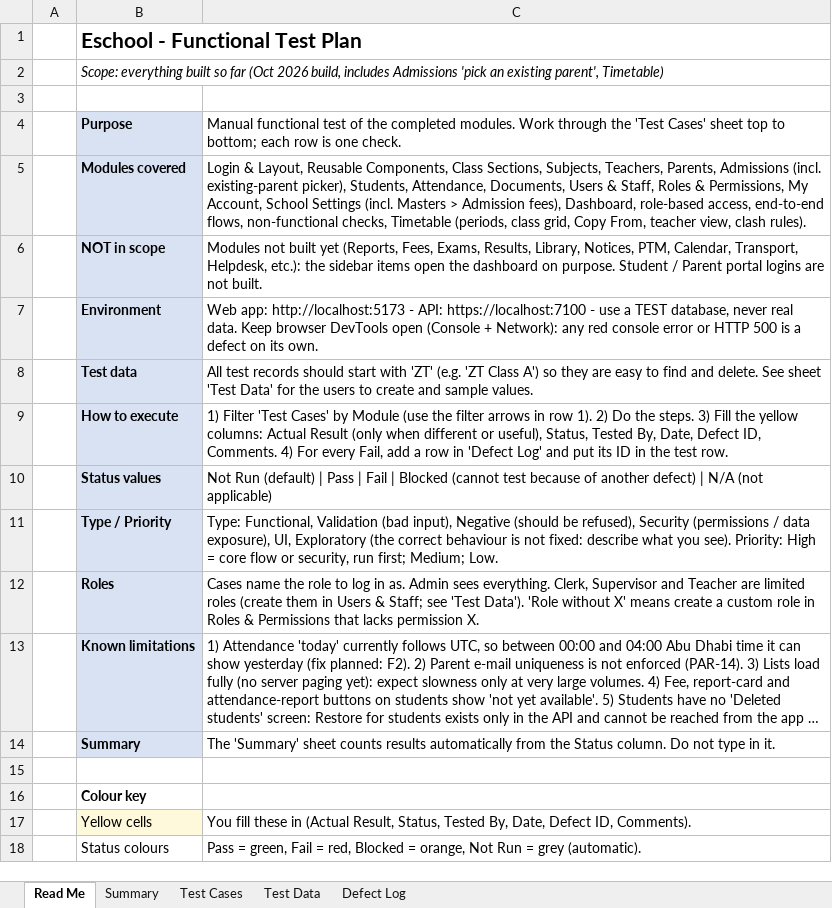
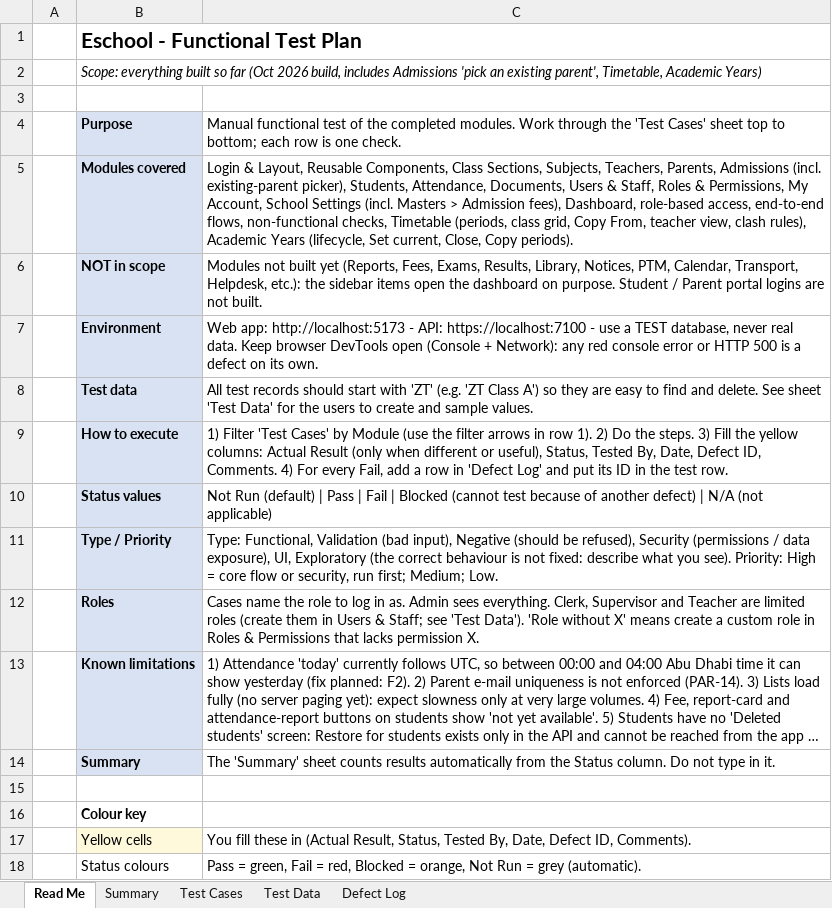
Before and after one commit to imadh01/school-management-system, an Excel workbook: docs/Eschool_Functional_Test_Plan.xlsx, sheet Read Me, drawn as a sheet; long unchanged cells end in …; values as stored, in another font and other column widths than the file's, no borders; the diff names each change by its address in the sheet, - before the commit and + after, or states it on an @@ line.

Commit message:
configured Academic Years

```diff
--- a/docs/Eschool_Functional_Test_Plan.xlsx (sheet Read Me)
+++ b/docs/Eschool_Functional_Test_Plan.xlsx (sheet Read Me)
-B2: …existing parent', Timetable)
+B2: …existing parent', Timetable, Academic Years)
-C5: …view, clash rules).
+C5: …view, clash rules), Academic Years (lifecycle, Set current, Close, Copy periods).
```
Also changed, not shown: sheet Test Cases, sheet Summary, sheet Test Data, 20 other files.
